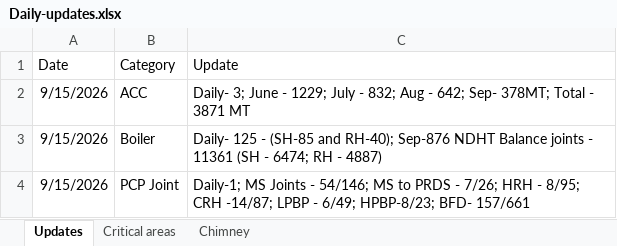
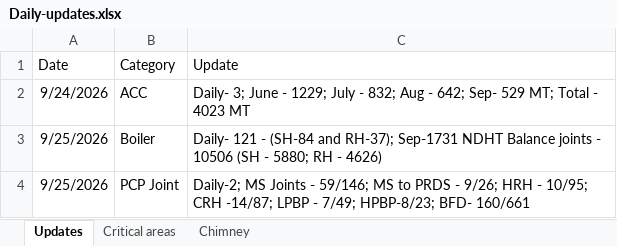
Before and after one commit to kaimal-abu/Project-Dashboard, an Excel workbook: Daily-updates.xlsx, sheet Updates, drawn as a sheet; values as stored, in another font and other column widths than the file's, no borders; the diff names each change by its address in the sheet, - before the commit and + after, or states it on an @@ line.

```diff
--- a/Daily-updates.xlsx (sheet Updates)
+++ b/Daily-updates.xlsx (sheet Updates)
-A2 (Date): 9/15/2026
+A2 (Date): 9/24/2026
-C2 (Update): …642; Sep- 378MT; Total - 3871 MT
+C2 (Update): …642; Sep- 529 MT; Total - 4023 MT
-A3:A4 (Date): 9/15/2026
+A3:A4 (Date): 9/25/2026
-C3 (Update): Daily- 125 - (SH-85 and RH-40); Sep-876 NDHT Balance joints - 11361 (SH - 6474; RH - 4887)
+C3 (Update): Daily- 121 - (SH-84 and RH-37); Sep-1731 NDHT Balance joints - 10506 (SH - 5880; RH - 4626)
-C4 (Update): Daily-1; MS Joints - 54/146; MS to PRDS - 7/26; HRH - 8/95; CRH -14/87; LPBP - 6/49; HPBP-8/23; BFD- 157/661
+C4 (Update): Daily-2; MS Joints - 59/146; MS to PRDS - 9/26; HRH - 10/95; CRH -14/87; LPBP - 7/49; HPBP-8/23; BFD- 160/661
```
Also changed, not shown: sheet Critical areas, sheet Chimney, Calendar-tasks.xlsx, Data-file.xlsx, 6 other files.
